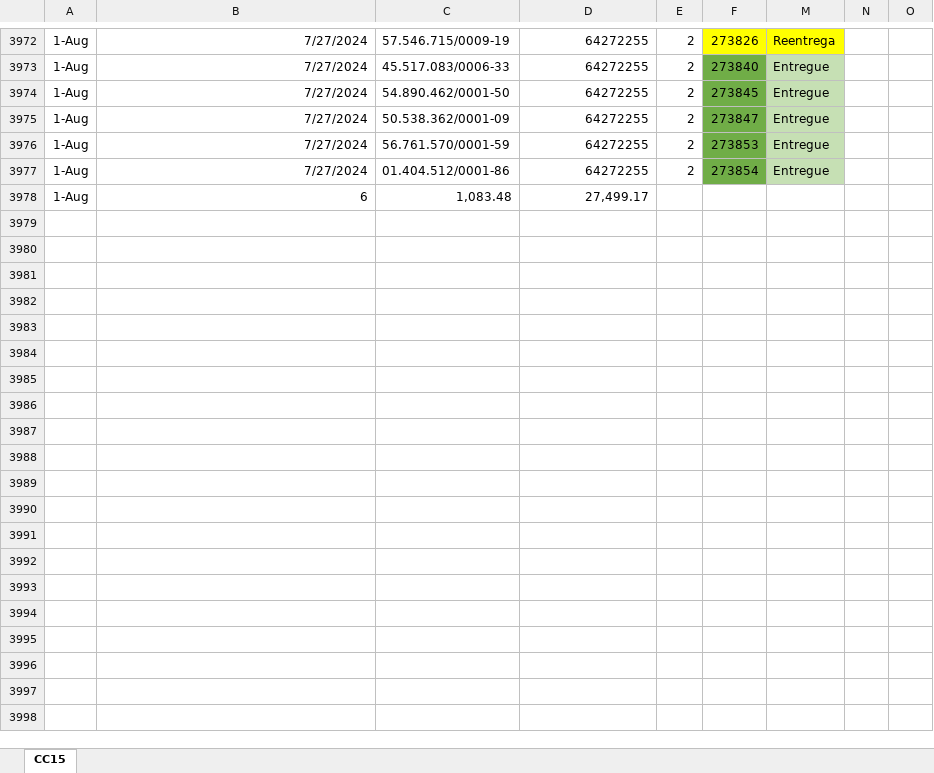
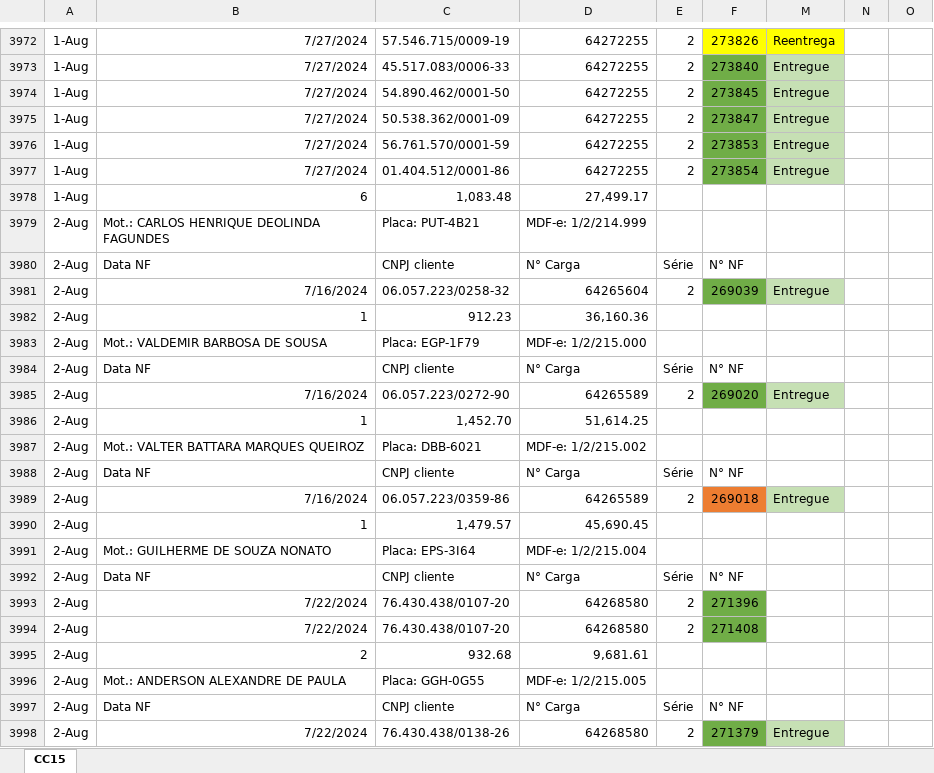
Before and after one commit to Andrew-Lucas-Dev/Robo-Baixa-Entregas, an Excel workbook: planilhaderotascc15.xlsx, sheet CC15, drawn as a sheet; only a part is shown, gaps mark what is left out; values as stored, in another font and other column widths than the file's, no borders; conditional formats not drawn; the diff covers the shown part only; the diff names each change by its address in the sheet, - before the commit and + after, or states it on an @@ line.

```diff
--- a/planilhaderotascc15.xlsx (sheet CC15)
+++ b/planilhaderotascc15.xlsx (sheet CC15)
+row 3979: 2-Aug | Mot.: CARLOS HENRIQUE DEOLINDA FAGUNDES | Placa: PUT-4B21 | MDF-e: 1/2/214.999
+row 3980: 2-Aug | Data NF | CNPJ cliente | N° Carga | Série | N° NF
+row 3981: 2-Aug | 7/16/2024 | 06.057.223/0258-32 | 64265604 | 2 | 269039 | Entregue
+row 3982: 2-Aug | 1 | 912.23 | 36,160.36
+row 3983: 2-Aug | Mot.: VALDEMIR BARBOSA DE SOUSA | Placa: EGP-1F79 | MDF-e: 1/2/215.000
+row 3984: 2-Aug | Data NF | CNPJ cliente | N° Carga | Série | N° NF
+row 3985: 2-Aug | 7/16/2024 | 06.057.223/0272-90 | 64265589 | 2 | 269020 | Entregue
+row 3986: 2-Aug | 1 | 1,452.70 | 51,614.25
+row 3987: 2-Aug | Mot.: VALTER BATTARA MARQUES QUEIROZ | Placa: DBB-6021 | MDF-e: 1/2/215.002
+row 3988: 2-Aug | Data NF | CNPJ cliente | N° Carga | Série | N° NF
+row 3989: 2-Aug | 7/16/2024 | 06.057.223/0359-86 | 64265589 | 2 | 269018 | Entregue
+row 3990: 2-Aug | 1 | 1,479.57 | 45,690.45
+row 3991: 2-Aug | Mot.: GUILHERME DE SOUZA NONATO | Placa: EPS-3I64 | MDF-e: 1/2/215.004
+row 3992: 2-Aug | Data NF | CNPJ cliente | N° Carga | Série | N° NF
+row 3993: 2-Aug | 7/22/2024 | 76.430.438/0107-20 | 64268580 | 2 | 271396
+row 3994: 2-Aug | 7/22/2024 | 76.430.438/0107-20 | 64268580 | 2 | 271408
+row 3995: 2-Aug | 2 | 932.68 | 9,681.61
+row 3996: 2-Aug | Mot.: ANDERSON ALEXANDRE DE PAULA | Placa: GGH-0G55 | MDF-e: 1/2/215.005
+row 3997: 2-Aug | Data NF | CNPJ cliente | N° Carga | Série | N° NF
+row 3998: 2-Aug | 7/22/2024 | 76.430.438/0138-26 | 64268580 | 2 | 271379 | Entregue
```
Also changed, not shown: 69 added rows elsewhere in this sheet, hidden cells, BASE_DADOS.xlsx, planilhaderotascc19.xlsx, 1 other file.
